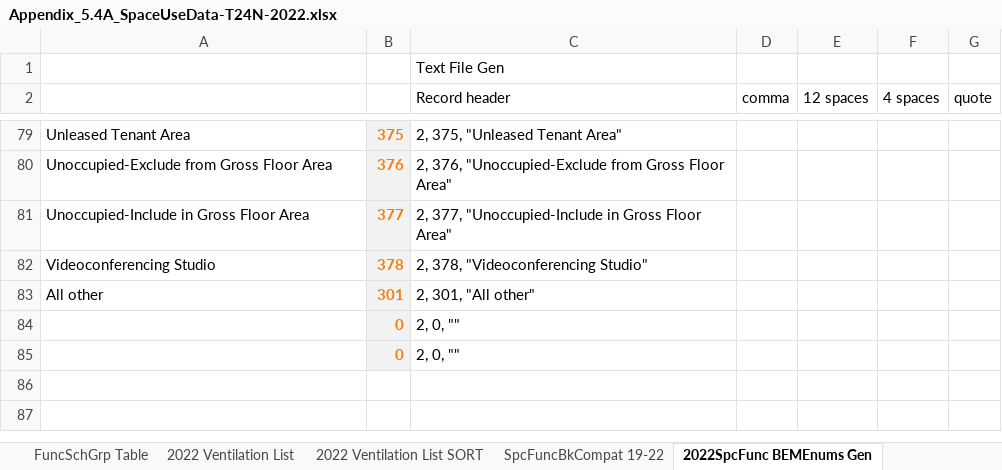
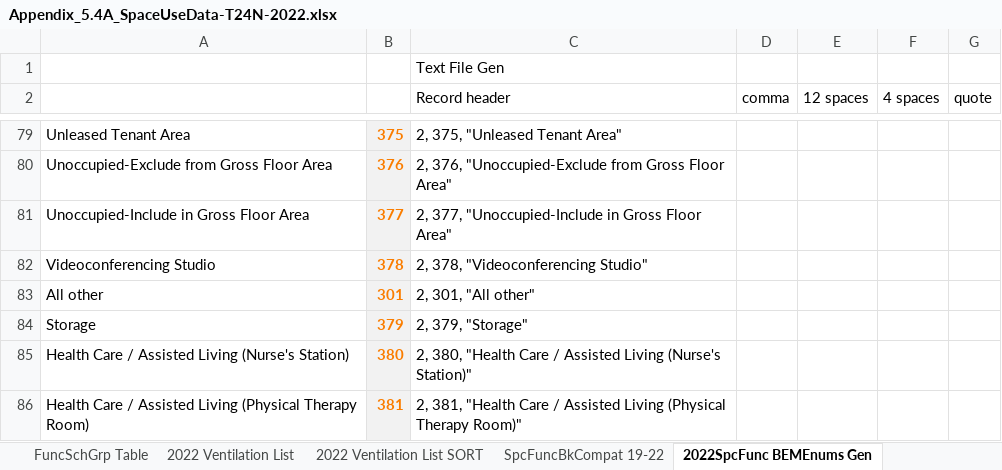
Before and after one commit to joesinger12misc/test-no-LFS, an Excel workbook: Documentation/T24N/Appendix_5.4A_SpaceUseData-T24N-2022.xlsx, sheet 2022SpcFunc BEMEnums Gen, drawn as a sheet; only a part is shown, gaps mark what is left out; values as stored, in another font and other column widths than the file's, no borders; conditional formats not drawn; removed rows and columns are numbered as before the commit, all else as after; the diff names each change by its address in the sheet, - before the commit and + after, or states it on an @@ line.

```diff
--- a/Documentation/T24N/Appendix_5.4A_SpaceUseData-T24N-2022.xlsx (sheet 2022SpcFunc BEMEnums Gen)
+++ b/Documentation/T24N/Appendix_5.4A_SpaceUseData-T24N-2022.xlsx (sheet 2022SpcFunc BEMEnums Gen)
-row 84:  | 0 | 2, 0, ""
-row 85:  | 0 | 2, 0, ""
+row 84: Storage | 379 | 2, 379, "Storage"
+row 85: Health Care / Assisted Living (Nurse's Station) | 380 | 2, 380, "Health Care / Assisted Living (Nurse's Station)"
+row 86: Health Care / Assisted Living (Physical Therapy Room) | 381 | 2, 381, "Health Care / Assisted Living (Physical Therapy Room)"
```
Also changed, not shown: sheet 22 SpcFunc & VentSpcFunc combos, sheet For CSV - 2022 SpcFuncData, sheet 2022 SpaceFuncData-Input, sheet 2022 Stds Ltg Table, formulas that keep their value.
